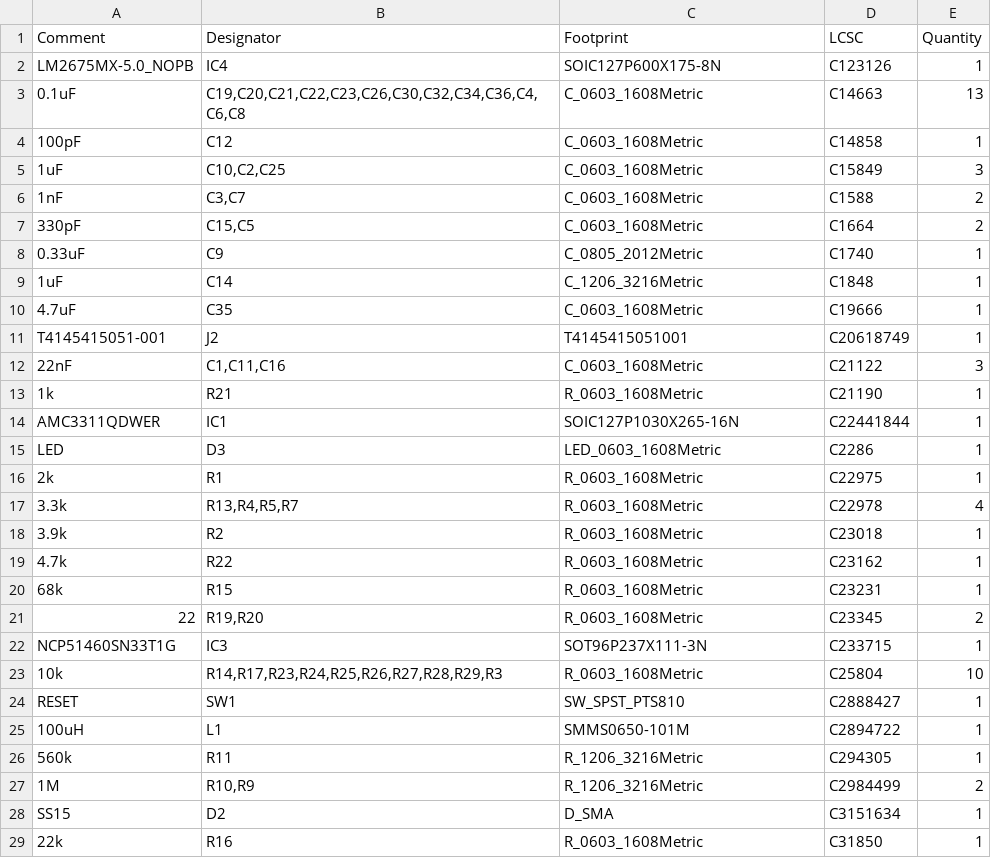
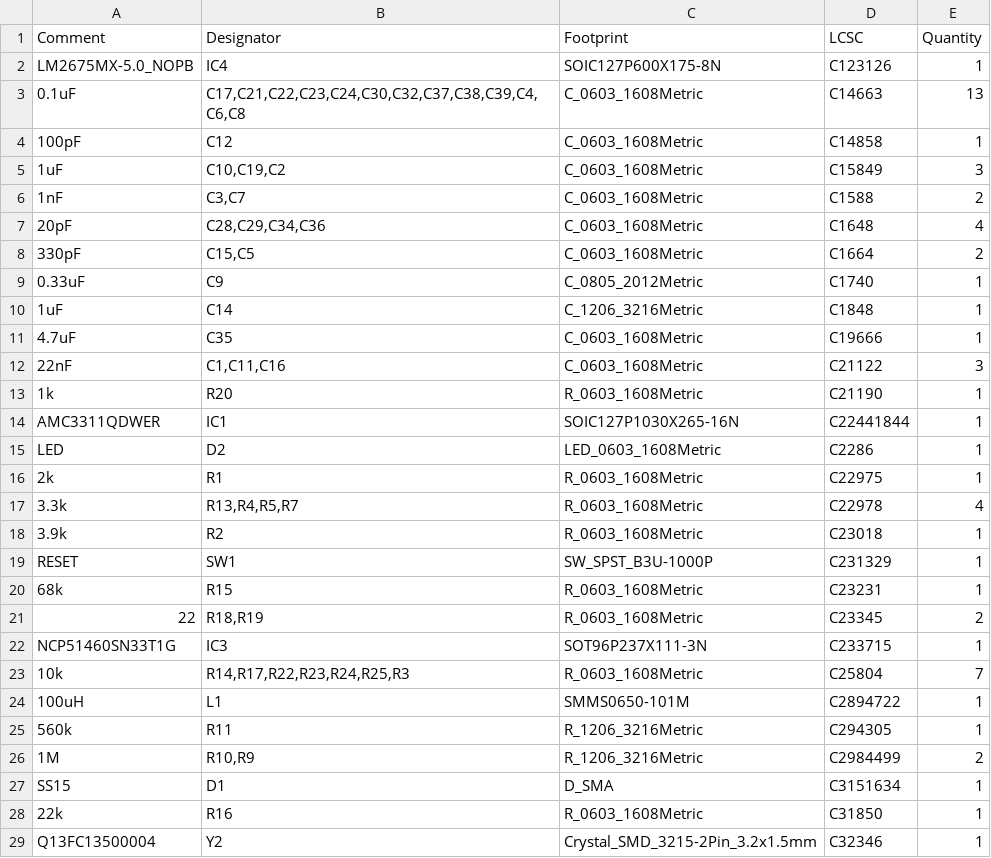
Before and after one commit to luftaquila/fsk-energymeter, a CSV file: device/hardware/jlcpcb/production_files/BOM-fsk-energymeter.csv, drawn as a sheet; only a part is shown; the diff covers the shown part only.

Commit message:
refactor: PCB redesign
* add: LSE crystal
* replace: HSE from osc to crystal
* remove: USB pull-up resistor
* replace: LV connector

```diff
--- a/device/hardware/jlcpcb/production_files/BOM-fsk-energymeter.csv
+++ b/device/hardware/jlcpcb/production_files/BOM-fsk-energymeter.csv
@@ -2,6 +2,7 @@ Comment,Designator,Footprint,LCSC,Quantity
 LM2675MX-5.0_NOPB,IC4,SOIC127P600X175-8N,C123126,1
-0.1uF,"C19,C20,C21,C22,C23,C26,C30,C32,C34,C36,C4,C6,C8",C_0603_1608Metric,C14663,13
+0.1uF,"C17,C21,C22,C23,C24,C30,C32,C37,C38,C39,C4,C6,C8",C_0603_1608Metric,C14663,13
 100pF,C12,C_0603_1608Metric,C14858,1
-1uF,"C10,C2,C25",C_0603_1608Metric,C15849,3
+1uF,"C10,C19,C2",C_0603_1608Metric,C15849,3
 1nF,"C3,C7",C_0603_1608Metric,C1588,2
+20pF,"C28,C29,C34,C36",C_0603_1608Metric,C1648,4
 330pF,"C15,C5",C_0603_1608Metric,C1664,2
@@ -10,7 +11,6 @@ LM2675MX-5.0_NOPB,IC4,SOIC127P600X175-8N,C123126,1
 4.7uF,C35,C_0603_1608Metric,C19666,1
-T4145415051-001,J2,T4145415051001,C20618749,1
 22nF,"C1,C11,C16",C_0603_1608Metric,C21122,3
-1k,R21,R_0603_1608Metric,C21190,1
+1k,R20,R_0603_1608Metric,C21190,1
 AMC3311QDWER,IC1,SOIC127P1030X265-16N,C22441844,1
-LED,D3,LED_0603_1608Metric,C2286,1
+LED,D2,LED_0603_1608Metric,C2286,1
 2k,R1,R_0603_1608Metric,C22975,1
@@ -18,8 +18,7 @@ LED,D3,LED_0603_1608Metric,C2286,1
 3.9k,R2,R_0603_1608Metric,C23018,1
-4.7k,R22,R_0603_1608Metric,C23162,1
+RESET,SW1,SW_SPST_B3U-1000P,C231329,1
 68k,R15,R_0603_1608Metric,C23231,1
-22,"R19,R20",R_0603_1608Metric,C23345,2
+22,"R18,R19",R_0603_1608Metric,C23345,2
 NCP51460SN33T1G,IC3,SOT96P237X111-3N,C233715,1
-10k,"R14,R17,R23,R24,R25,R26,R27,R28,R29,R3",R_0603_1608Metric,C25804,10
-RESET,SW1,SW_SPST_PTS810,C2888427,1
+10k,"R14,R17,R22,R23,R24,R25,R3",R_0603_1608Metric,C25804,7
 100uH,L1,SMMS0650-101M,C2894722,1
@@ -27,3 +26,4 @@ RESET,SW1,SW_SPST_PTS810,C2888427,1
 1M,"R10,R9",R_1206_3216Metric,C2984499,2
-SS15,D2,D_SMA,C3151634,1
+SS15,D1,D_SMA,C3151634,1
 22k,R16,R_0603_1608Metric,C31850,1
+Q13FC13500004,Y2,Crystal_SMD_3215-2Pin_3.2x1.5mm,C32346,1
```
Also changed, not shown: 1 added row, 6 removed rows and 6 edited cells elsewhere in this file, device/hardware/jlcpcb/production_files/CPL-fsk-energymeter.csv, 22 other files.
